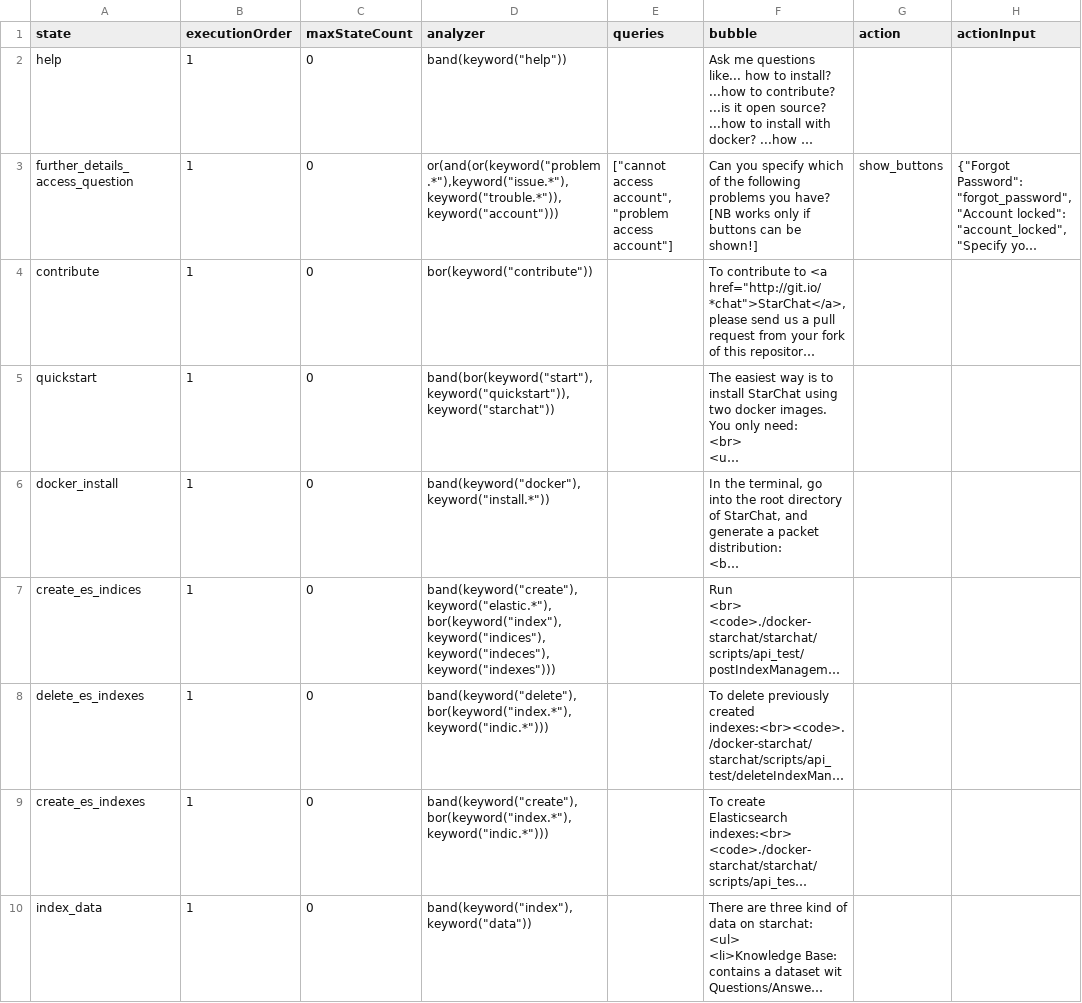
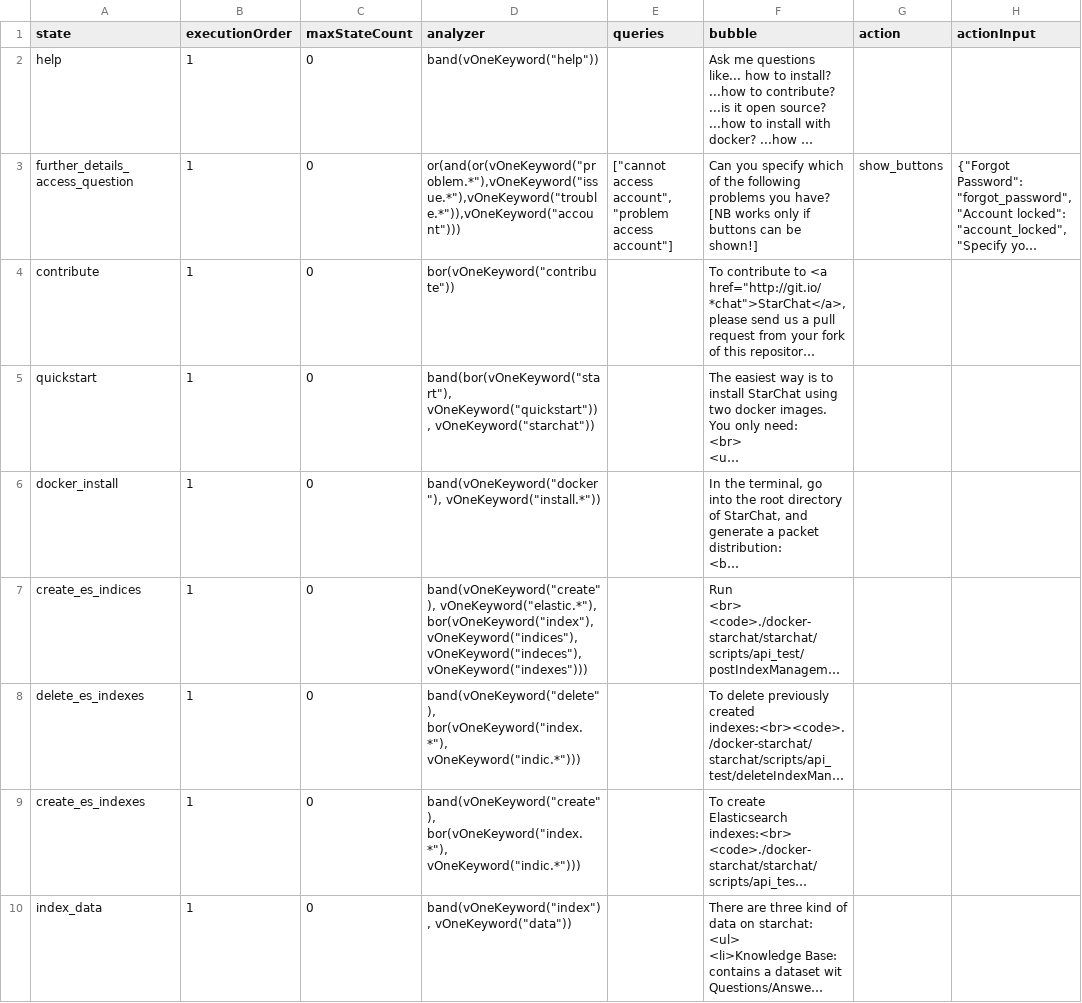
Before and after one commit to emanuelemaffeo/starchat, a CSV file: doc/decision_table_starchat_doc.csv, drawn as a sheet; only a part is shown; long unchanged cells end in …; the diff covers the shown part only; the diff names each change by its address in the sheet, - before the commit and + after, or states it on an @@ line.

```diff
--- a/doc/decision_table_starchat_doc.csv
+++ b/doc/decision_table_starchat_doc.csv
-D2 (analyzer): band(keyword("help"))
+D2 (analyzer): band(vOneKeyword("help"))
-D3 (analyzer): or(and(or(keyword("problem.*"),keyword("issue.*"),keyword("trouble.*")),keyword("account")))
+D3 (analyzer): or(and(or(vOneKeyword("problem.*"),vOneKeyword("issue.*"),vOneKeyword("trouble.*")),vOneKeyword("account")))
-D4 (analyzer): bor(keyword("contribute"))
+D4 (analyzer): bor(vOneKeyword("contribute"))
-D5 (analyzer): band(bor(keyword("start"), keyword("quickstart")), keyword("starchat"))
+D5 (analyzer): band(bor(vOneKeyword("start"), vOneKeyword("quickstart")), vOneKeyword("starchat"))
-D6 (analyzer): band(keyword("docker"), keyword("install.*"))
+D6 (analyzer): band(vOneKeyword("docker"), vOneKeyword("install.*"))
-D7 (analyzer): band(keyword("create"), keyword("elastic.*"), bor(keyword("index"), keyword("indices"), keyword("indeces"), keyword("indexes")))
+D7 (analyzer): band(vOneKeyword("create"), vOneKeyword("elastic.*"), bor(vOneKeyword("index"), vOneKeyword("indices"), vOneKeyword("indeces"), vOneKeyword("indexes")))
-D8 (analyzer): band(keyword("delete"), bor(keyword("index.*"), keyword("indic.*")))
+D8 (analyzer): band(vOneKeyword("delete"), bor(vOneKeyword("index.*"), vOneKeyword("indic.*")))
-D9 (analyzer): band(keyword("create"), bor(keyword("index.*"), keyword("indic.*")))
+D9 (analyzer): band(vOneKeyword("create"), bor(vOneKeyword("index.*"), vOneKeyword("indic.*")))
-D10 (analyzer): band(keyword("index"), keyword("data"))
+D10 (analyzer): band(vOneKeyword("index"), vOneKeyword("data"))
```
Also changed, not shown: 8 edited cells elsewhere in this file, 6 other files.
